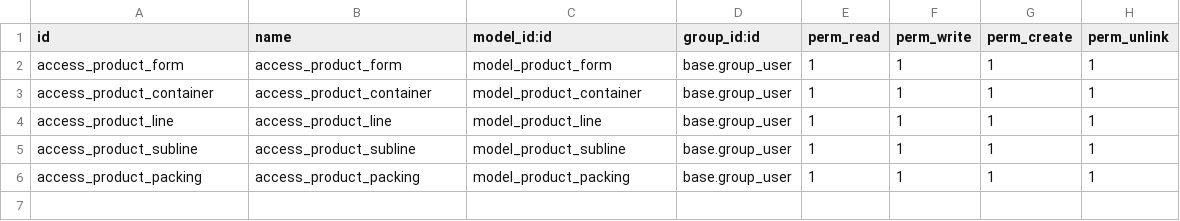
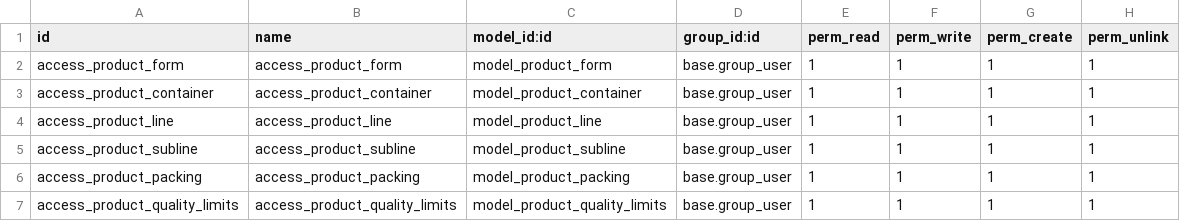
Before and after one commit to Pexego/PXGO_00064_2014_PHA, a CSV file: project-addons/product_spec/security/ir.model.access.csv, drawn as a sheet; the diff names each change by its address in the sheet, - before the commit and + after, or states it on an @@ line.

```diff
--- a/project-addons/product_spec/security/ir.model.access.csv
+++ b/project-addons/product_spec/security/ir.model.access.csv
+row 7: access_product_quality_limits | access_product_quality_limits | model_product_quality_limits | base.group_user | 1 | 1 | 1 | 1
```
Also changed, not shown: project-addons/product_analysis/security/ir.model.access.csv, project-addons/quality_protocol_report/security/ir.model.access.csv, 18 other files.
